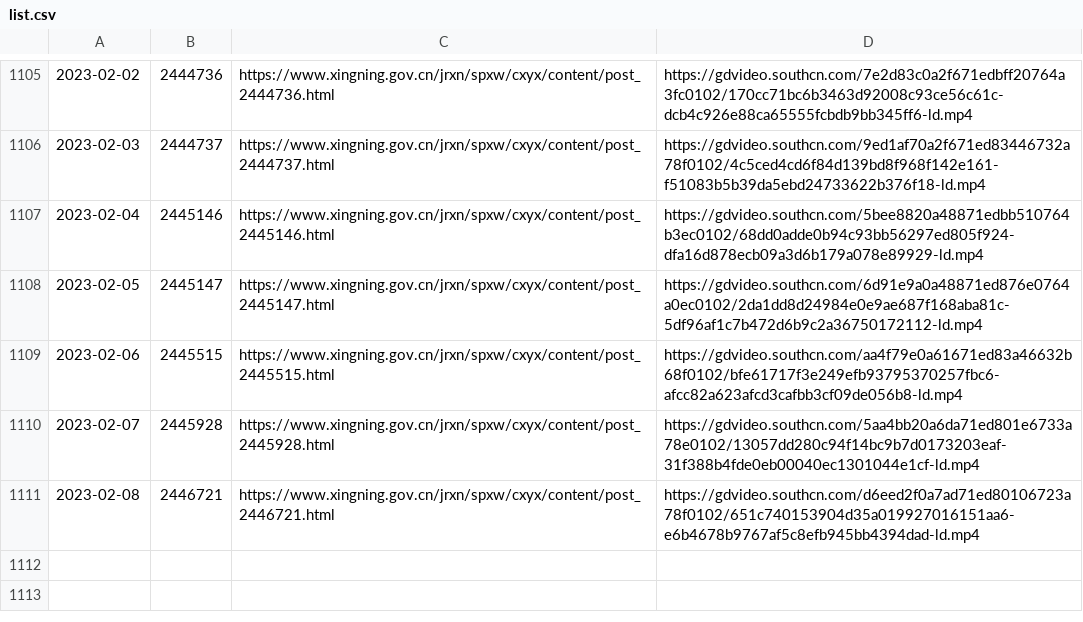
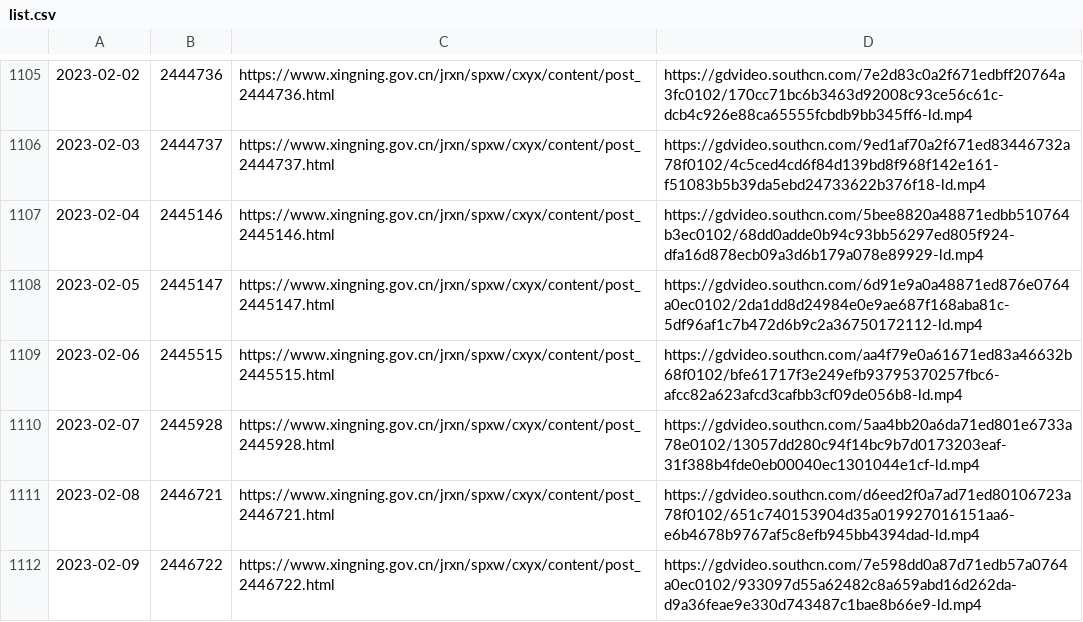
Before and after one commit to ayaka14732/SNHakkaNews, a CSV file: list.csv, drawn as a sheet; only a part is shown, gaps mark what is left out; the diff names each change by its address in the sheet, - before the commit and + after, or states it on an @@ line.

```diff
--- a/list.csv
+++ b/list.csv
+row 1112: 2023-02-09 | 2446722 | https://www.xingning.gov.cn/jrxn/spxw/cxyx/content/post_2446722.html | https://gdvideo.southcn.com/7e598dd0a87d71edb57a0764a0ec0102/933097d55a62482c8a659abd16d262da-d9a36feae9e330d743487c1bae8b66e9-ld.mp4
```
